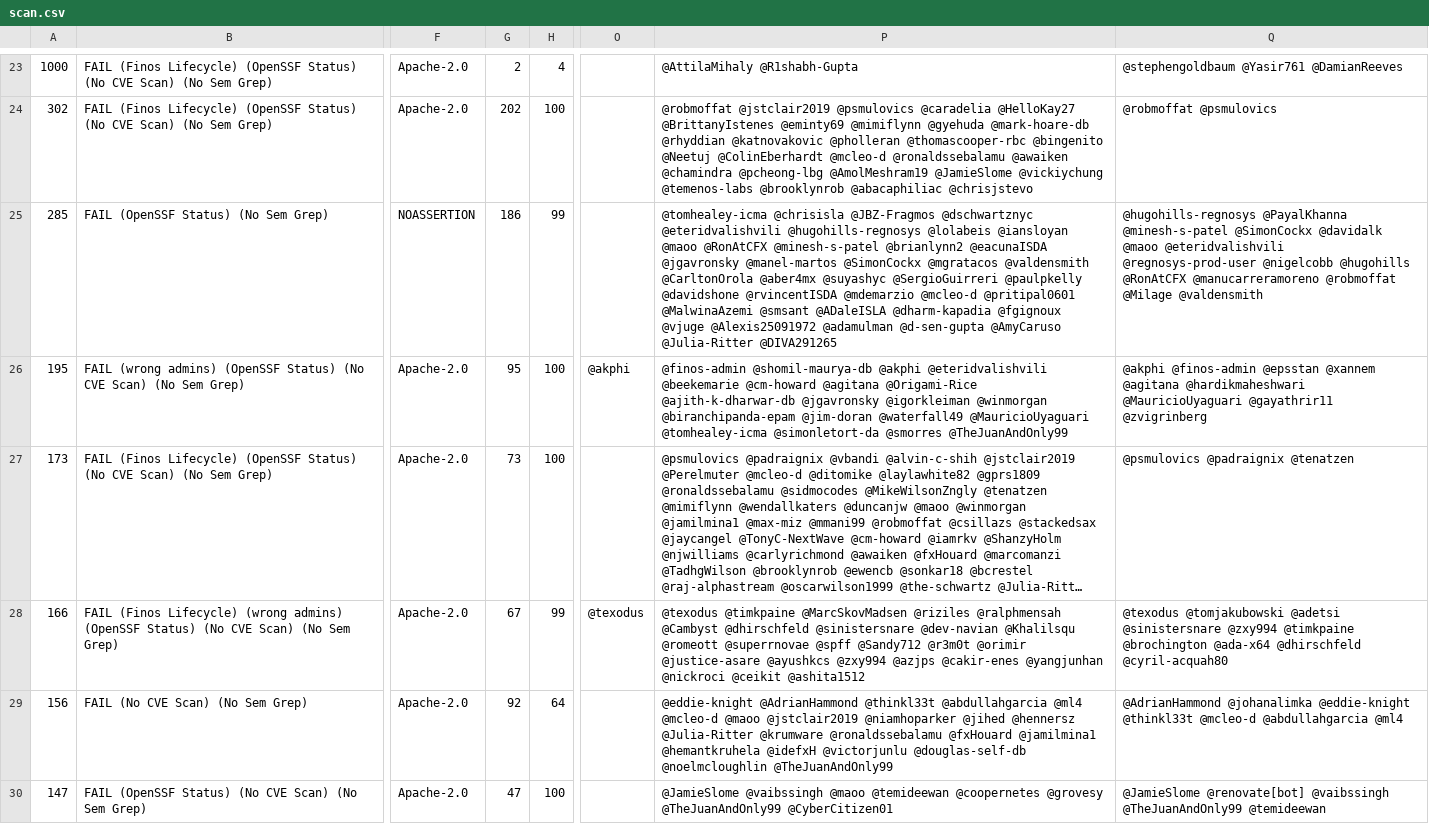
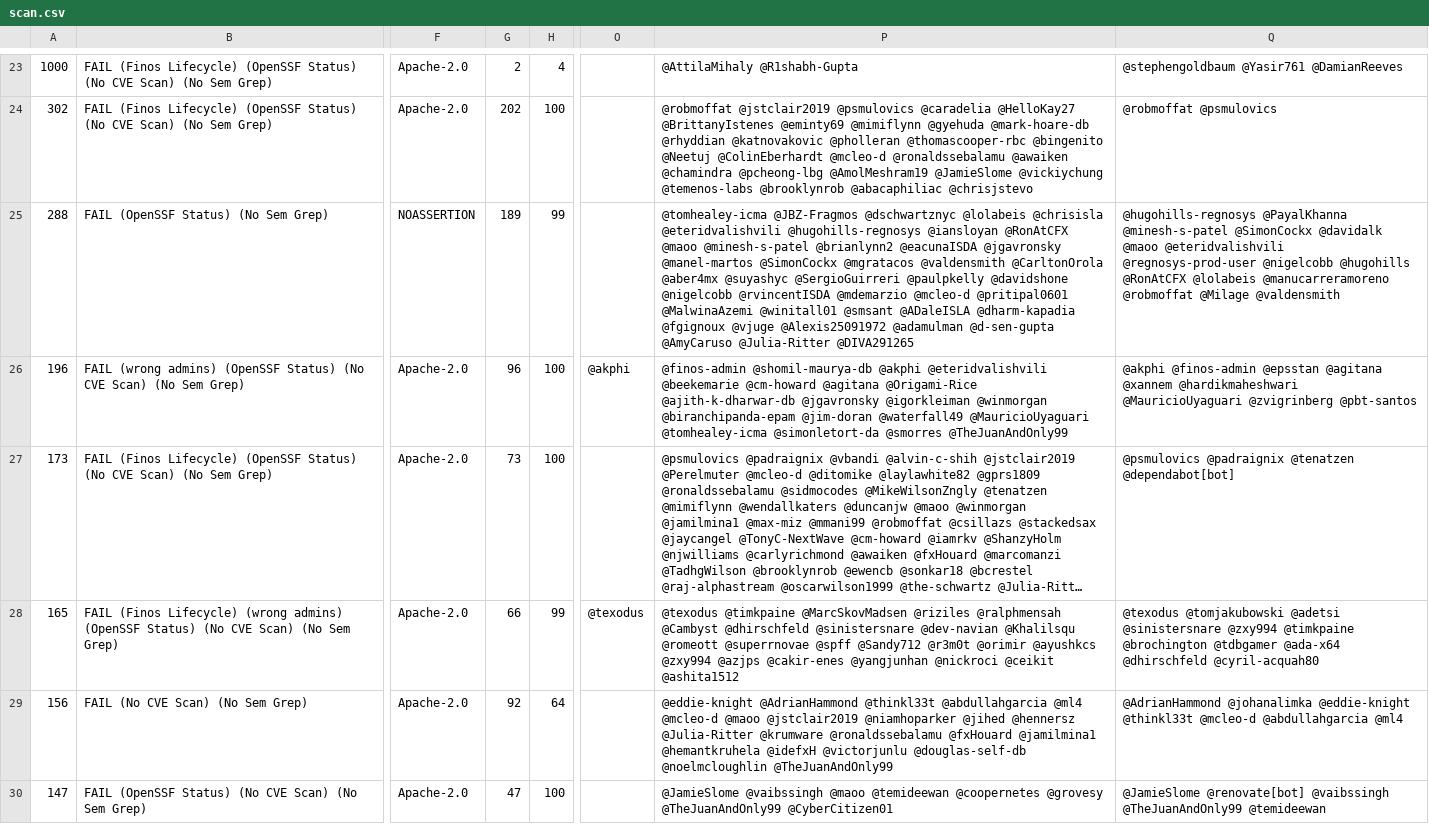
Before and after one commit to finos-labs/project-analysis, a CSV file: scan.csv, drawn as a sheet; only a part is shown, gaps mark what is left out; long unchanged cells end in …; the diff covers the shown part only; the diff names each change by its address in the sheet, - before the commit and + after, or states it on an @@ line.

Commit message:
Landscape Scanning Generated File

```diff
--- a/scan.csv
+++ b/scan.csv
-A25: 285
+A25: 288
-G25: 186
+G25: 189
-P25: @tomhealey-icma @chrisisla @JBZ-Fragmos @dschwartznyc @eteridvalishvili @hugohills-regnosys @lolabeis @iansloyan @maoo @RonAtCFX @minesh-s-patel @brianlynn2 @eacunaISDA @jgavronsky @manel-martos @SimonCockx @mgratacos @valdensmith @CarltonOrola @aber4mx @suyashyc @SergioGuirreri @paulpkelly @davidshone @rvincentISDA @mdemarzio @mcleo-d @pritipal0601 @MalwinaAzemi @smsant @ADaleISLA…
+P25: @tomhealey-icma @JBZ-Fragmos @dschwartznyc @lolabeis @chrisisla @eteridvalishvili @hugohills-regnosys @iansloyan @RonAtCFX @maoo @minesh-s-patel @brianlynn2 @eacunaISDA @jgavronsky @manel-martos @SimonCockx @mgratacos @valdensmith @CarltonOrola @aber4mx @suyashyc @SergioGuirreri @paulpkelly @davidshone @nigelcobb @rvincentISDA @mdemarzio @mcleo-d @pritipal0601 @MalwinaAzemi @winitall01 @smsant @ADaleISLA…
-Q25: …@hugohills @RonAtCFX @manucarreramoreno @robmoffat…
+Q25: …@hugohills @RonAtCFX @lolabeis @manucarreramoreno @robmoffat…
-A26: 195
+A26: 196
-G26: 95
+G26: 96
-Q26: …@finos-admin @epsstan @xannem @agitana @hardikmaheshwari @MauricioUyaguari @gayathrir11 @zvigrinberg
+Q26: …@finos-admin @epsstan @agitana @xannem @hardikmaheshwari @MauricioUyaguari @zvigrinberg @pbt-santos
-Q27: @psmulovics @padraignix @tenatzen
+Q27: @psmulovics @padraignix @tenatzen @dependabot[bot]
-A28: 166
+A28: 165
-G28: 67
+G28: 66
-P28: …@r3m0t @orimir @justice-asare @ayushkcs @zxy994…
+P28: …@r3m0t @orimir @ayushkcs @zxy994…
-Q28: …@timkpaine @brochington @ada-x64 @dhirschfeld…
+Q28: …@timkpaine @brochington @tdbgamer @ada-x64 @dhirschfeld…
```
Also changed, not shown: 5 added rows, 5 removed rows and 25 edited cells elsewhere in this file.
